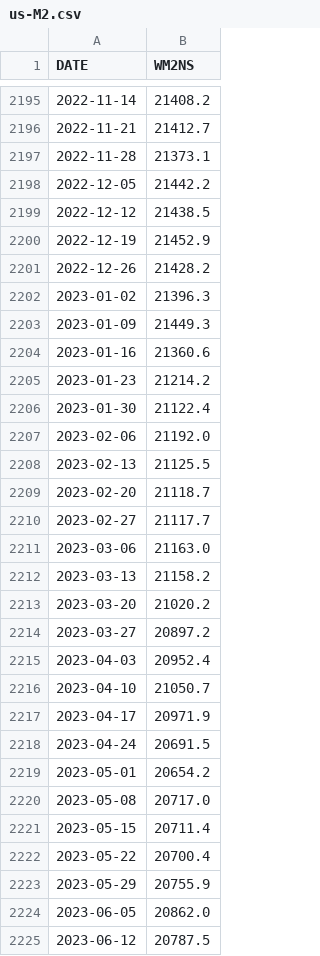
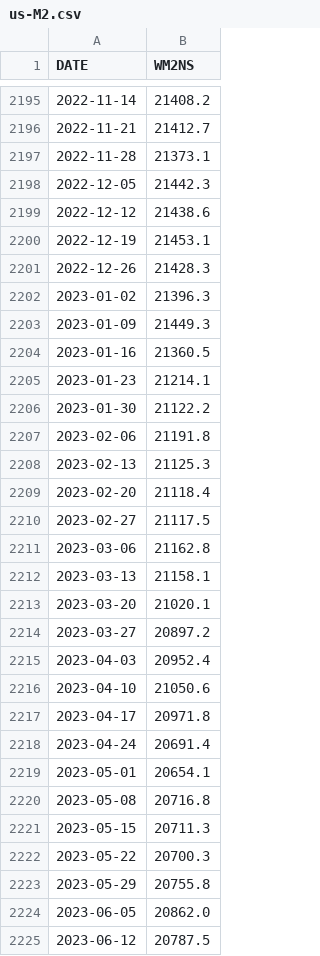
Before and after one commit to omymble/forecasting-us-eur-exchange, a CSV file: data/us-M2.csv, drawn as a sheet; only a part is shown, gaps mark what is left out; the diff covers the shown part only.

Commit message:
updating data sets

```diff
--- a/data/us-M2.csv
+++ b/data/us-M2.csv
@@ -2197,28 +2197,28 @@ DATE,WM2NS
 2022-11-28,21373.1
-2022-12-05,21442.2
-2022-12-12,21438.5
-2022-12-19,21452.9
-2022-12-26,21428.2
+2022-12-05,21442.3
+2022-12-12,21438.6
+2022-12-19,21453.1
+2022-12-26,21428.3
 2023-01-02,21396.3
 2023-01-09,21449.3
-2023-01-16,21360.6
-2023-01-23,21214.2
-2023-01-30,21122.4
-2023-02-06,21192.0
-2023-02-13,21125.5
-2023-02-20,21118.7
-2023-02-27,21117.7
-2023-03-06,21163.0
-2023-03-13,21158.2
-2023-03-20,21020.2
+2023-01-16,21360.5
+2023-01-23,21214.1
+2023-01-30,21122.2
+2023-02-06,21191.8
+2023-02-13,21125.3
+2023-02-20,21118.4
+2023-02-27,21117.5
+2023-03-06,21162.8
+2023-03-13,21158.1
+2023-03-20,21020.1
 2023-03-27,20897.2
 2023-04-03,20952.4
-2023-04-10,21050.7
-2023-04-17,20971.9
-2023-04-24,20691.5
-2023-05-01,20654.2
-2023-05-08,20717.0
-2023-05-15,20711.4
-2023-05-22,20700.4
-2023-05-29,20755.9
+2023-04-10,21050.6
+2023-04-17,20971.8
+2023-04-24,20691.4
+2023-05-01,20654.1
+2023-05-08,20716.8
+2023-05-15,20711.3
+2023-05-22,20700.3
+2023-05-29,20755.8
 2023-06-05,20862.0
```
Also changed, not shown: 5 added rows and 27 edited cells elsewhere in this file, data/eu-interest-rate.csv, data/us-total-share-prices.csv, 5 other files.
